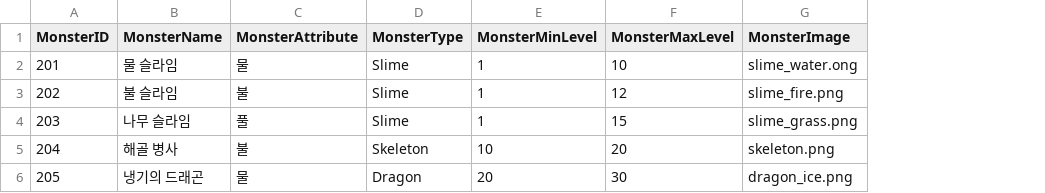
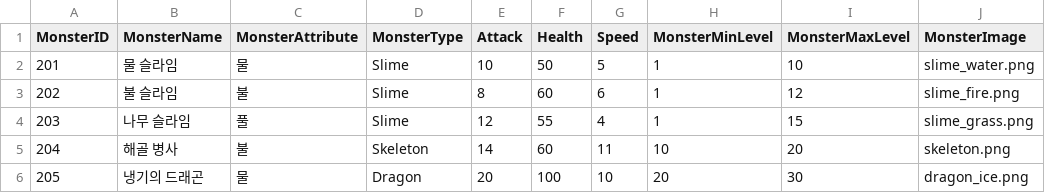
Before and after one commit to nmmlee/ExcelMon, a CSV file: Assets/CSV/MonsterData.csv, drawn as a sheet; addresses are those after the commit; the diff names each change by its address in the sheet, - before the commit and + after, or states it on an @@ line.

Commit message:
Add data - UI, MonsterImage

```diff
--- a/Assets/CSV/MonsterData.csv
+++ b/Assets/CSV/MonsterData.csv
+column E (Attack), rows 2-6: 10 | 8 | 12 | 14 | 20
+column F (Health), rows 2-6: 50 | 60 | 55 | 60 | 100
+column G (Speed), rows 2-6: 5 | 6 | 4 | 11 | 10
-J2 (MonsterImage): slime_water.ong
+J2 (MonsterImage): slime_water.png
```
Also changed, not shown: 15 other files.
